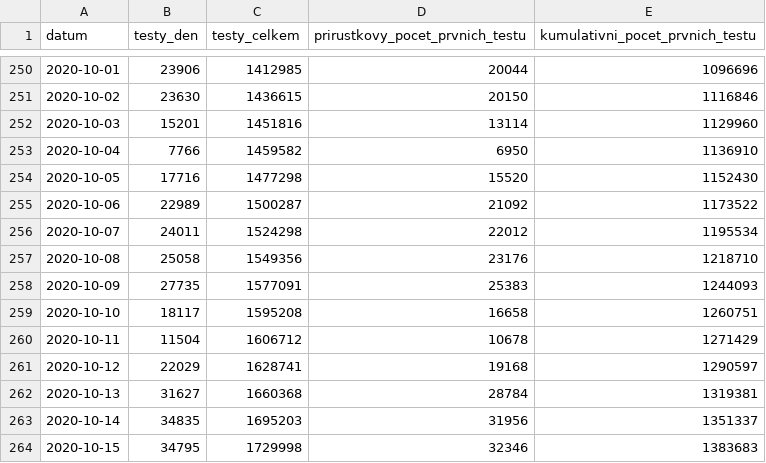
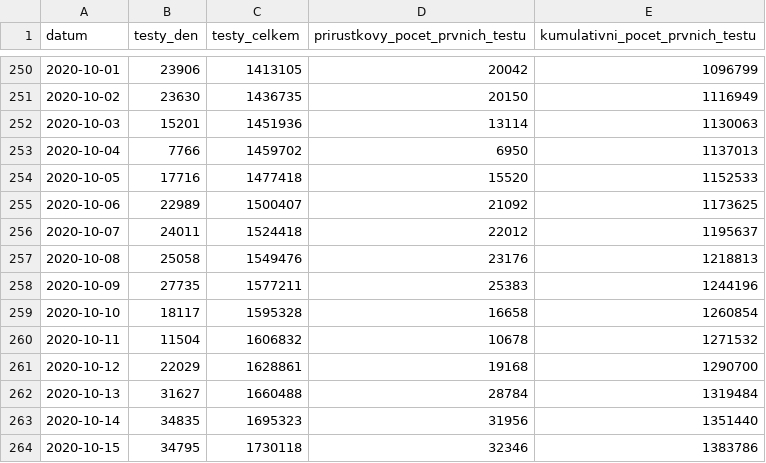
Before and after one commit to ondrejtichy07/covid19-Czechia, a CSV file: data/testy.csv, drawn as a sheet; only a part is shown, gaps mark what is left out; the diff covers the shown part only.

```diff
--- a/data/testy.csv
+++ b/data/testy.csv
@@ -250,15 +250,15 @@
-2020-10-01,23906,1412985,20044,1096696
-2020-10-02,23630,1436615,20150,1116846
-2020-10-03,15201,1451816,13114,1129960
-2020-10-04,7766,1459582,6950,1136910
-2020-10-05,17716,1477298,15520,1152430
-2020-10-06,22989,1500287,21092,1173522
-2020-10-07,24011,1524298,22012,1195534
-2020-10-08,25058,1549356,23176,1218710
-2020-10-09,27735,1577091,25383,1244093
-2020-10-10,18117,1595208,16658,1260751
-2020-10-11,11504,1606712,10678,1271429
-2020-10-12,22029,1628741,19168,1290597
-2020-10-13,31627,1660368,28784,1319381
-2020-10-14,34835,1695203,31956,1351337
-2020-10-15,34795,1729998,32346,1383683
+2020-10-01,23906,1413105,20042,1096799
+2020-10-02,23630,1436735,20150,1116949
+2020-10-03,15201,1451936,13114,1130063
+2020-10-04,7766,1459702,6950,1137013
+2020-10-05,17716,1477418,15520,1152533
+2020-10-06,22989,1500407,21092,1173625
+2020-10-07,24011,1524418,22012,1195637
+2020-10-08,25058,1549476,23176,1218813
+2020-10-09,27735,1577211,25383,1244196
+2020-10-10,18117,1595328,16658,1260854
+2020-10-11,11504,1606832,10678,1271532
+2020-10-12,22029,1628861,19168,1290700
+2020-10-13,31627,1660488,28784,1319484
+2020-10-14,34835,1695323,31956,1351440
+2020-10-15,34795,1730118,32346,1383786
```
Also changed, not shown: 1 added row and 109 edited cells elsewhere in this file, data/nakazeni.csv, 1 other file.
